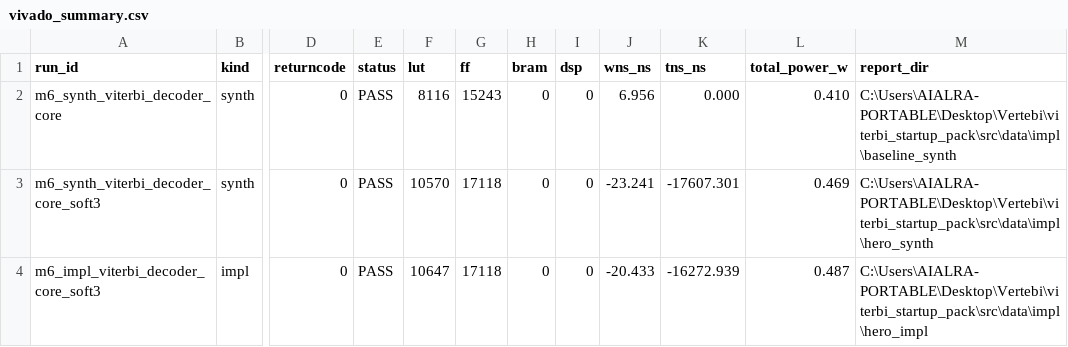
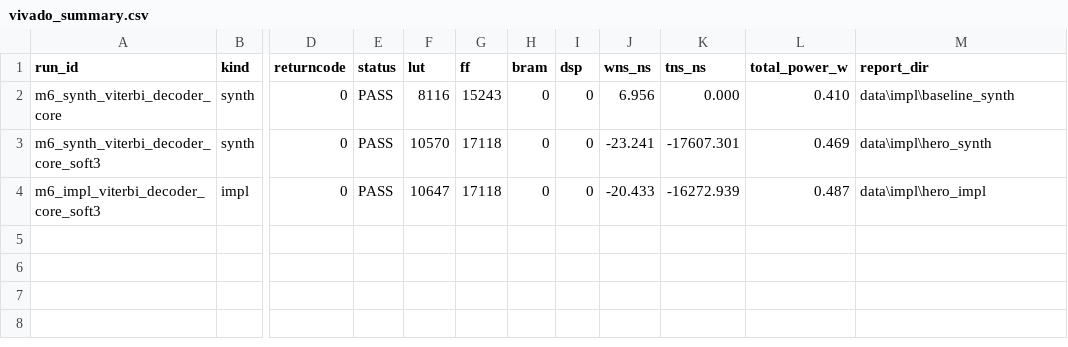
Before and after one commit to AIALRA-0/Viterbi_Decoder, a CSV file: data/impl/vivado_summary.csv, drawn as a sheet; only a part is shown, gaps mark what is left out; the diff names each change by its address in the sheet, - before the commit and + after, or states it on an @@ line.

```diff
--- a/data/impl/vivado_summary.csv
+++ b/data/impl/vivado_summary.csv
-M2 (report_dir): C:\Users\AIALRA-PORTABLE\Desktop\Vertebi\viterbi_startup_pack\src\data\impl\baseline_synth
+M2 (report_dir): data\impl\baseline_synth
-M3 (report_dir): C:\Users\AIALRA-PORTABLE\Desktop\Vertebi\viterbi_startup_pack\src\data\impl\hero_synth
+M3 (report_dir): data\impl\hero_synth
-M4 (report_dir): C:\Users\AIALRA-PORTABLE\Desktop\Vertebi\viterbi_startup_pack\src\data\impl\hero_impl
+M4 (report_dir): data\impl\hero_impl
```
Also changed, not shown: data/board_runs/board_summary.csv, data/regression/rtl_regression_summary.csv, 52 other files.
